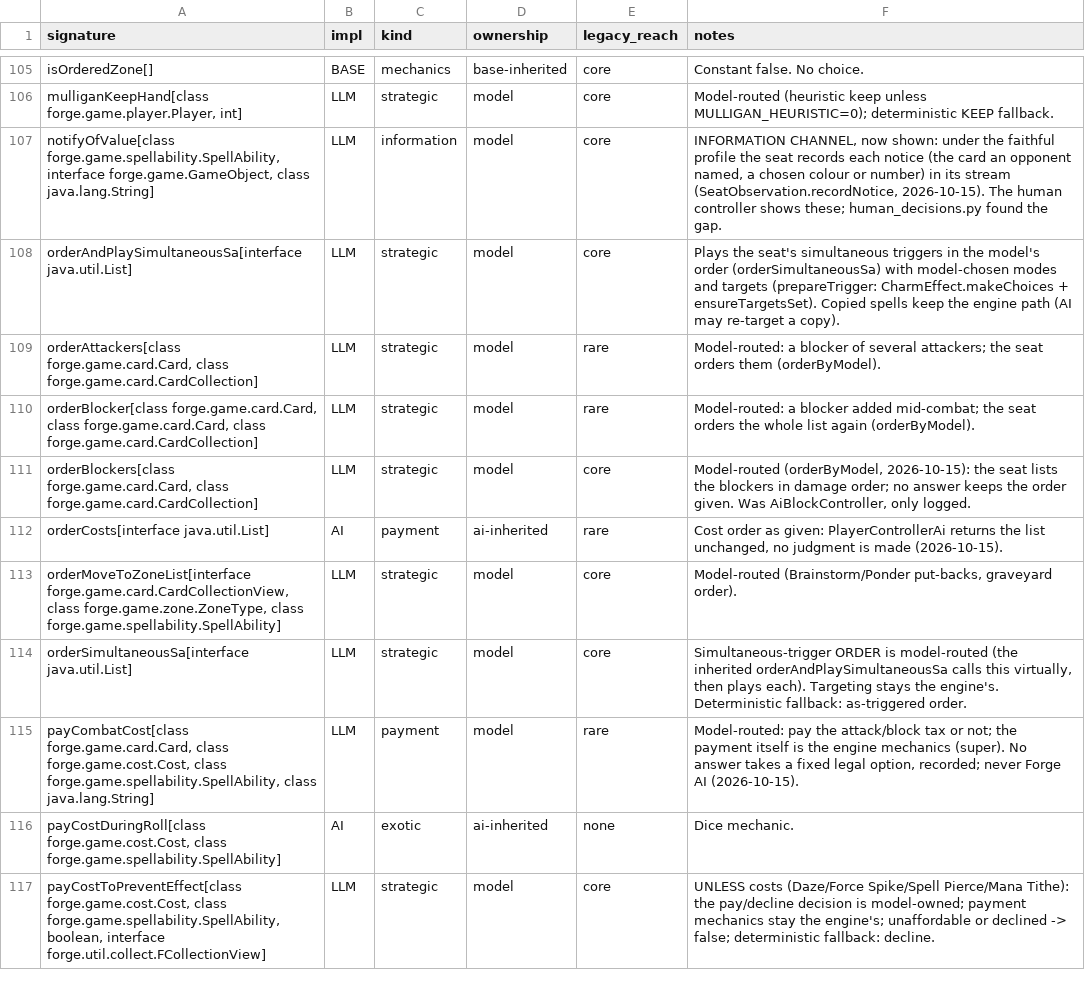
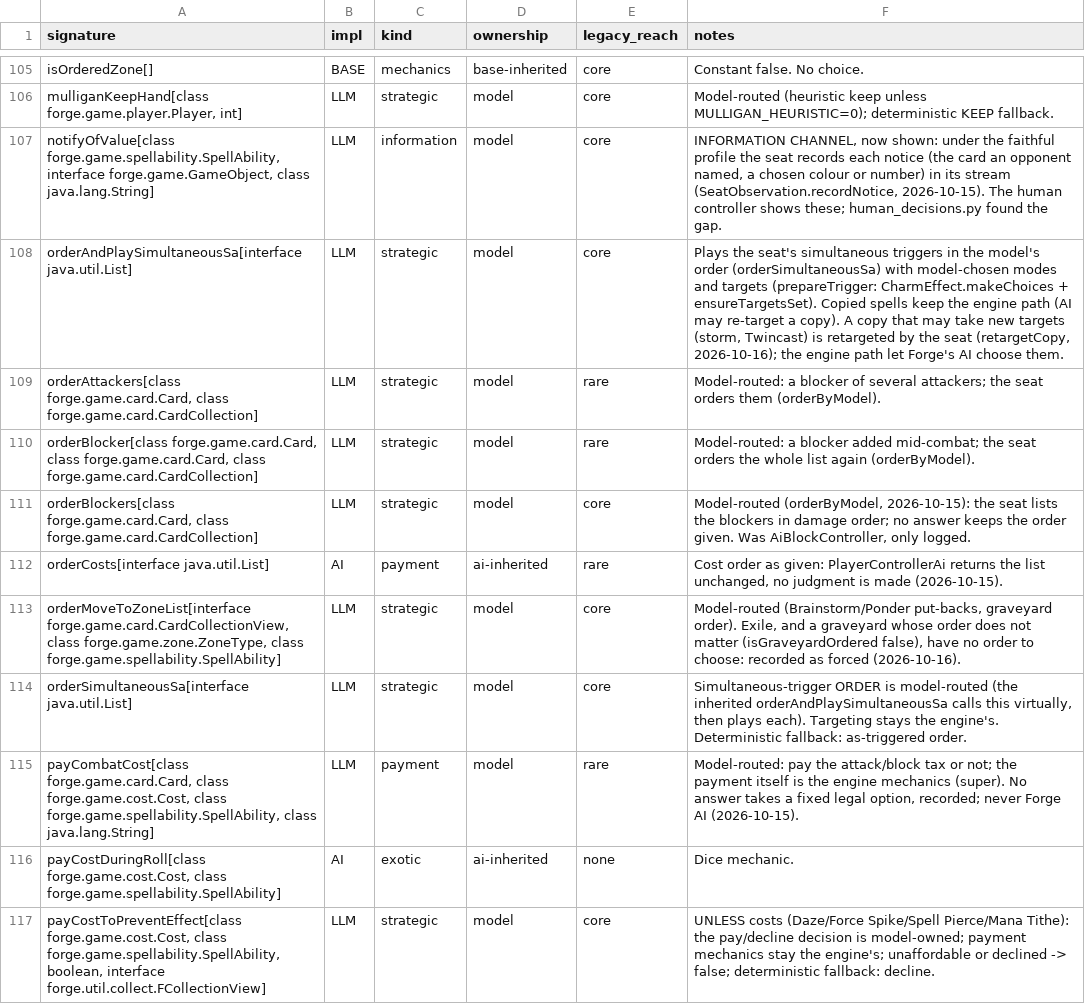
Before and after one commit to lumlaolao/spike-eval, a TSV file: docs/harness/controller-ownership.tsv, drawn as a sheet; only a part is shown, gaps mark what is left out.

```diff
--- a/docs/harness/controller-ownership.tsv
+++ b/docs/harness/controller-ownership.tsv
@@ -107,3 +107,3 @@ mulliganKeepHand[class forge.game.player.Player, int]	LLM	strategic	model	core	M
 notifyOfValue[class forge.game.spellability.SpellAbility, interface forge.game.GameObject, class java.lang.String]	LLM	information	model	core	INFORMATION CHANNEL, now shown: under the faithful profile the seat records each notice (the card an opponent named, a chosen colour or number) in its stream (SeatObservation.recordNotice, 2026-10-15). The human controller shows these; human_decisions.py found the gap.
-orderAndPlaySimultaneousSa[interface java.util.List]	LLM	strategic	model	core	Plays the seat's simultaneous triggers in the model's order (orderSimultaneousSa) with model-chosen modes and targets (prepareTrigger: CharmEffect.makeChoices + ensureTargetsSet). Copied spells keep the engine path (AI may re-target a copy).
+orderAndPlaySimultaneousSa[interface java.util.List]	LLM	strategic	model	core	Plays the seat's simultaneous triggers in the model's order (orderSimultaneousSa) with model-chosen modes and targets (prepareTrigger: CharmEffect.makeChoices + ensureTargetsSet). Copied spells keep the engine path (AI may re-target a copy). A copy that may take new targets (storm, Twincast) is retargeted by the seat (retargetCopy, 2026-10-16); the engine path let Forge's AI choose them.
 orderAttackers[class forge.game.card.Card, class forge.game.card.CardCollection]	LLM	strategic	model	rare	Model-routed: a blocker of several attackers; the seat orders them (orderByModel).
@@ -112,3 +112,3 @@ orderBlockers[class forge.game.card.Card, class forge.game.card.CardCollection]
 orderCosts[interface java.util.List]	AI	payment	ai-inherited	rare	Cost order as given: PlayerControllerAi returns the list unchanged, no judgment is made (2026-10-15).
-orderMoveToZoneList[interface forge.game.card.CardCollectionView, class forge.game.zone.ZoneType, class forge.game.spellability.SpellAbility]	LLM	strategic	model	core	Model-routed (Brainstorm/Ponder put-backs, graveyard order).
+orderMoveToZoneList[interface forge.game.card.CardCollectionView, class forge.game.zone.ZoneType, class forge.game.spellability.SpellAbility]	LLM	strategic	model	core	Model-routed (Brainstorm/Ponder put-backs, graveyard order). Exile, and a graveyard whose order does not matter (isGraveyardOrdered false), have no order to choose: recorded as forced (2026-10-16).
 orderSimultaneousSa[interface java.util.List]	LLM	strategic	model	core	Simultaneous-trigger ORDER is model-routed (the inherited orderAndPlaySimultaneousSa calls this virtually, then plays each). Targeting stays the engine's. Deterministic fallback: as-triggered order.
```
Also changed, not shown: 7 other files.
